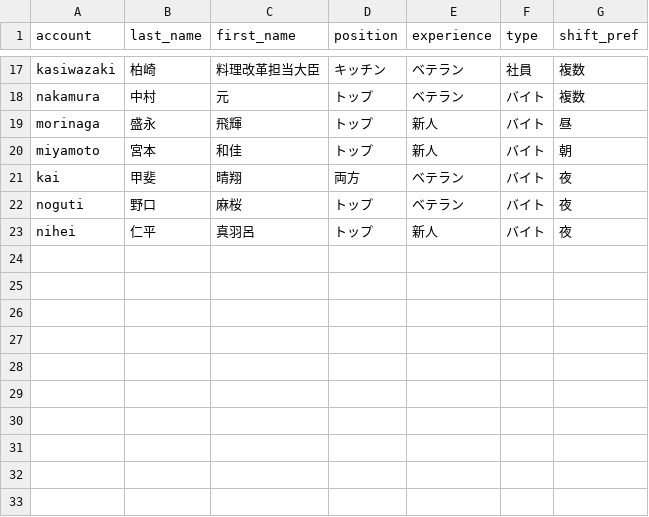
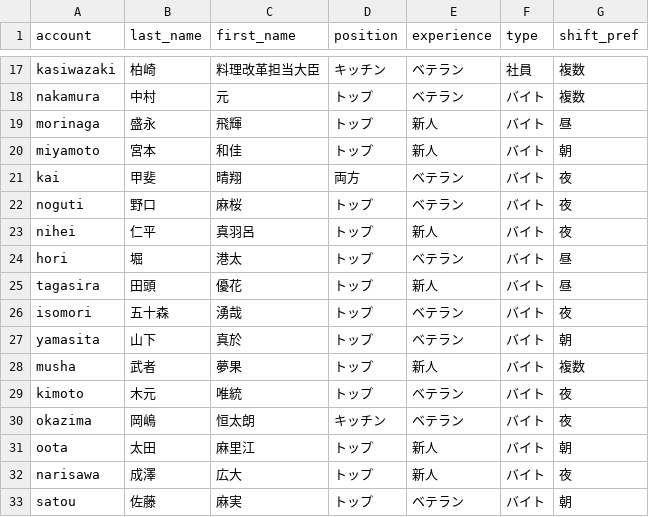
Before and after one commit to 0Tsuki3/shift_auth_system_prototype, a CSV file: staff.csv, drawn as a sheet; only a part is shown, gaps mark what is left out.

```diff
--- a/staff.csv
+++ b/staff.csv
@@ -23 +23,11 @@ noguti,野口,麻桜,トップ,ベテラン,バイト,夜
 nihei,仁平,真羽呂,トップ,新人,バイト,夜
+hori,堀,港太,トップ,ベテラン,バイト,昼
+tagasira,田頭,優花,トップ,新人,バイト,昼
+isomori,五十森,湧哉,トップ,ベテラン,バイト,夜
+yamasita,山下,真於,トップ,ベテラン,バイト,朝
+musha,武者,夢果,トップ,新人,バイト,複数
+kimoto,木元,唯統,トップ,ベテラン,バイト,夜
+okazima,岡嶋,恒太朗,キッチン,ベテラン,バイト,夜
+oota,太田,麻里江,トップ,新人,バイト,朝
+narisawa,成澤,広大,トップ,新人,バイト,夜
+satou,佐藤,麻実,トップ,ベテラン,バイト,朝
```
Also changed, not shown: auth.csv, 14 other files.
